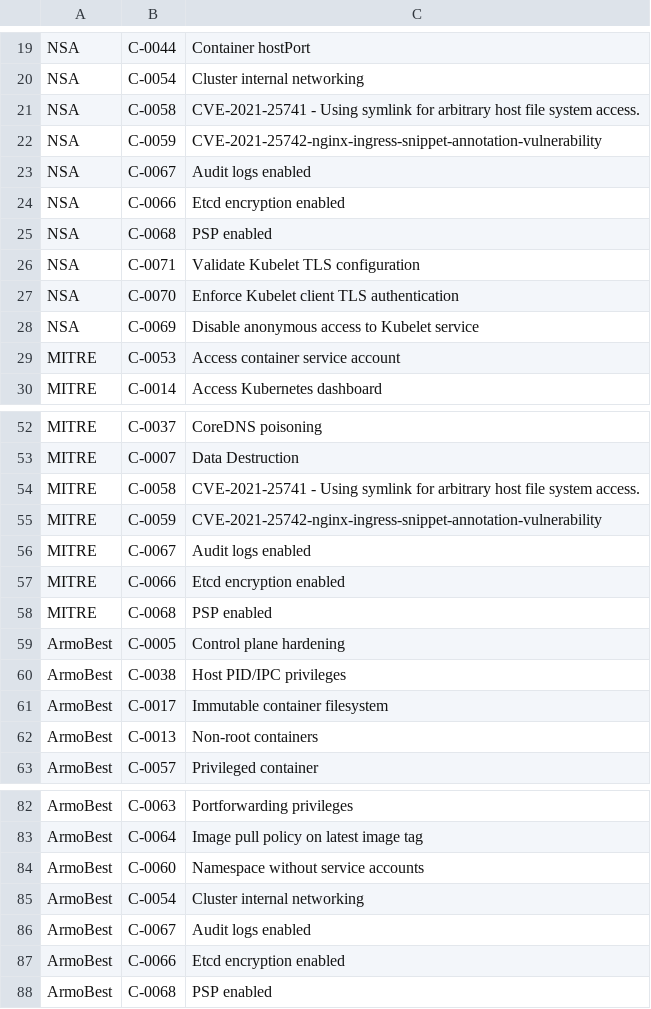
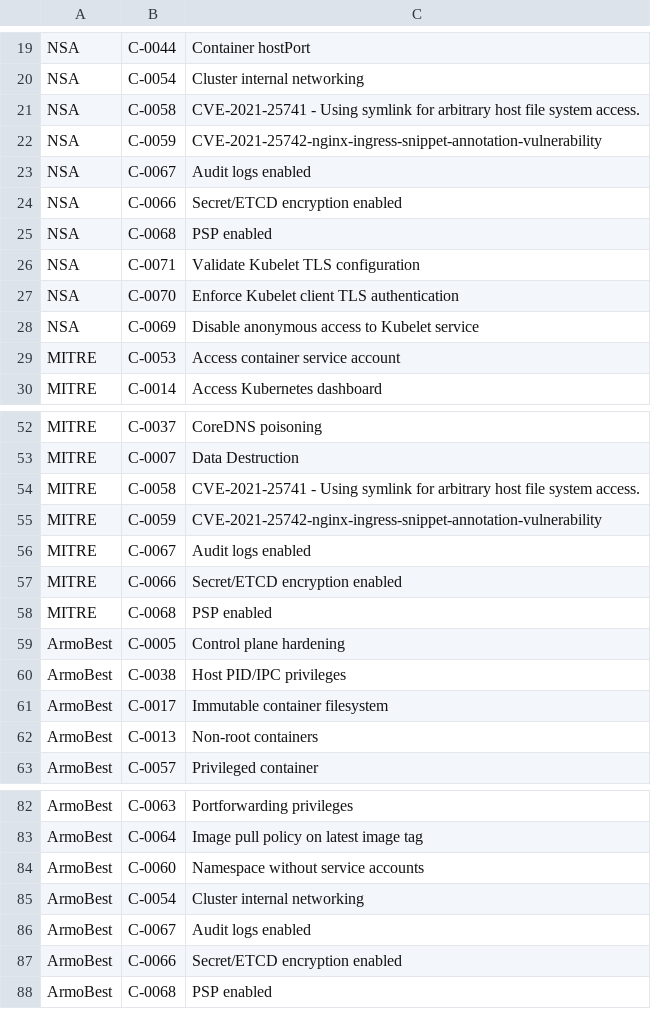
Before and after one commit to kubescape/regolibrary, a CSV file: FWName_CID_CName.csv, drawn as a sheet; only a part is shown, gaps mark what is left out.

```diff
--- a/FWName_CID_CName.csv
+++ b/FWName_CID_CName.csv
@@ -23,3 +23,3 @@ NSA,C-0059,CVE-2021-25742-nginx-ingress-snippet-annotation-vulnerability
 NSA,C-0067,Audit logs enabled
-NSA,C-0066,Etcd encryption enabled
+NSA,C-0066,Secret/ETCD encryption enabled
 NSA,C-0068,PSP enabled
@@ -56,3 +56,3 @@ MITRE,C-0059,CVE-2021-25742-nginx-ingress-snippet-annotation-vulnerability
 MITRE,C-0067,Audit logs enabled
-MITRE,C-0066,Etcd encryption enabled
+MITRE,C-0066,Secret/ETCD encryption enabled
 MITRE,C-0068,PSP enabled
@@ -86,3 +86,3 @@ ArmoBest,C-0054,Cluster internal networking
 ArmoBest,C-0067,Audit logs enabled
-ArmoBest,C-0066,Etcd encryption enabled
+ArmoBest,C-0066,Secret/ETCD encryption enabled
 ArmoBest,C-0068,PSP enabled
```
Also changed, not shown: ControlID_RuleName.csv.
